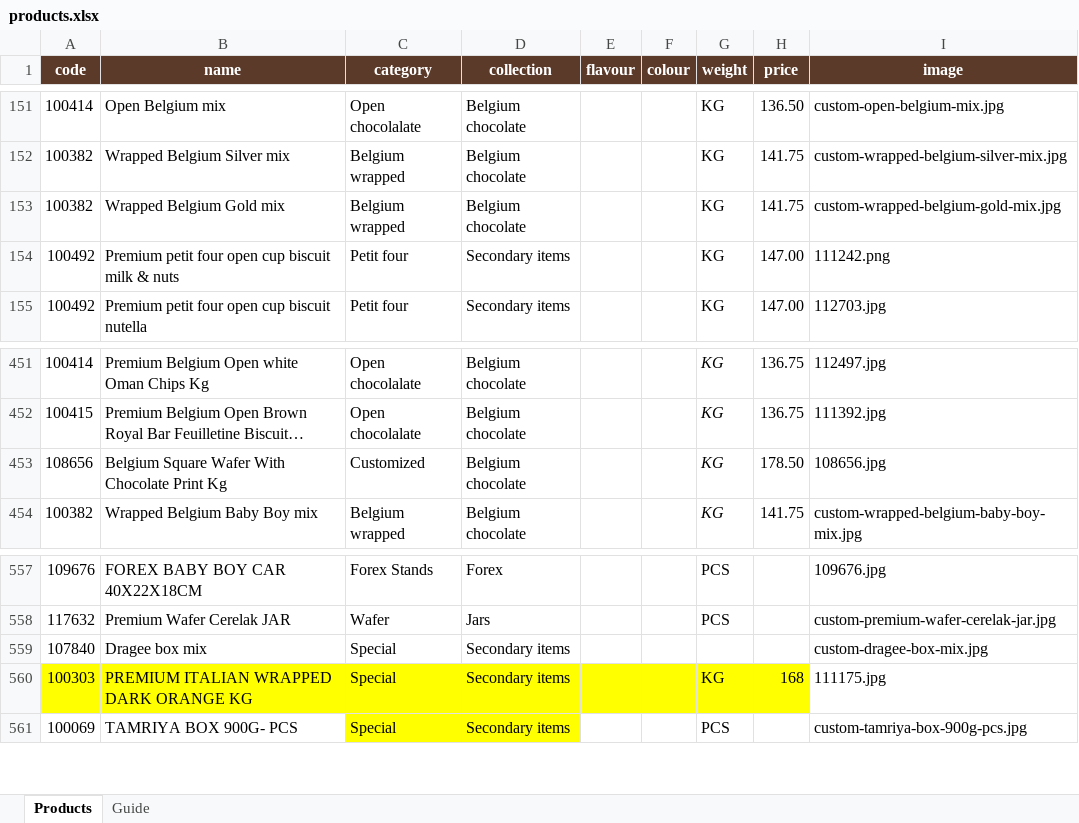
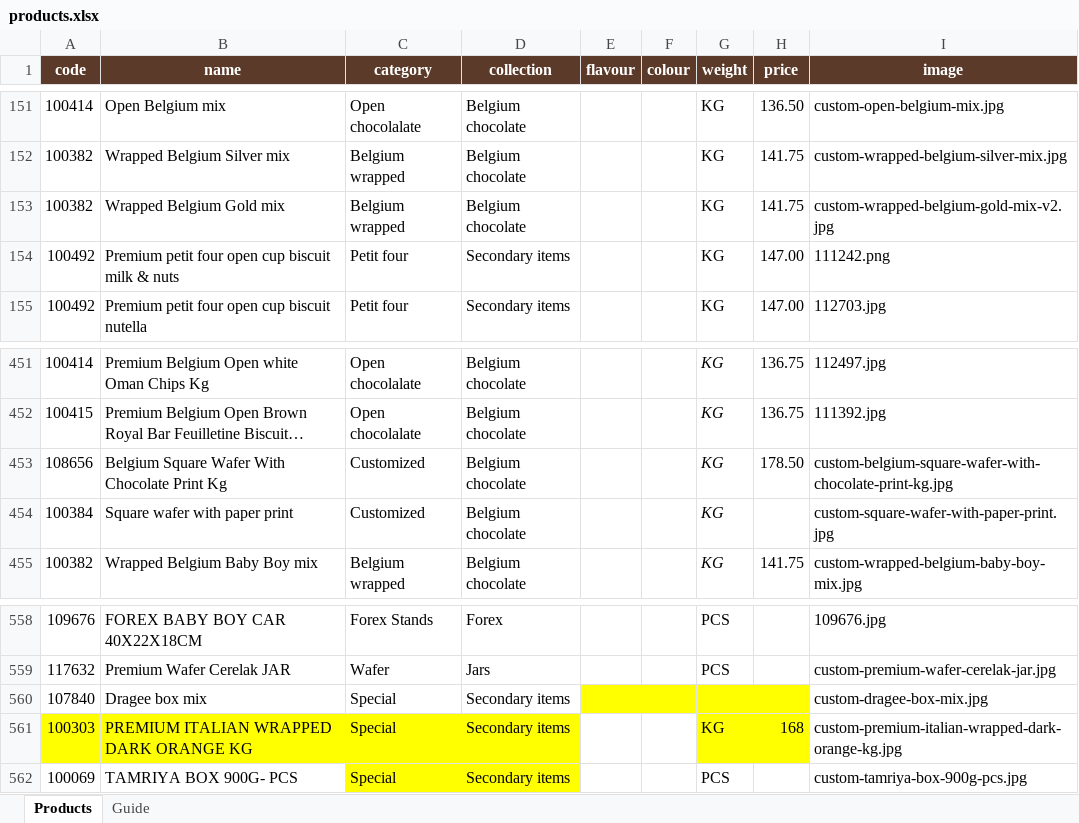
Before and after one commit to ologsamo-create/chocolala-catalogue, an Excel workbook: products.xlsx, sheet Products, drawn as a sheet; only a part is shown, gaps mark what is left out; long unchanged cells end in …; values as stored, in another font and other column widths than the file's, no borders; addresses are those after the commit; the diff names each change by its address in the sheet, - before the commit and + after, or states it on an @@ line.

Commit message:
Add files via upload

```diff
--- a/products.xlsx (sheet Products)
+++ b/products.xlsx (sheet Products)
-I153 (image): custom-wrapped-belgium-gold-mix.jpg
+I153 (image): custom-wrapped-belgium-gold-mix-v2.jpg
-I453 (image): 108656.jpg
+I453 (image): custom-belgium-square-wafer-with-chocolate-print-kg.jpg
+row 454: 100384 | Square wafer with paper print | Customized | Belgium chocolate |  |  | KG |  | custom-square-wafer-with-paper-print.jpg
-E560:H560 fill: none
+E560:H560 fill: #FFFF00
-E561:F561 fill: #FFFF00
+E561:F561 fill: none
-I561 (image): 111175.jpg
+I561 (image): custom-premium-italian-wrapped-dark-orange-kg.jpg
```
